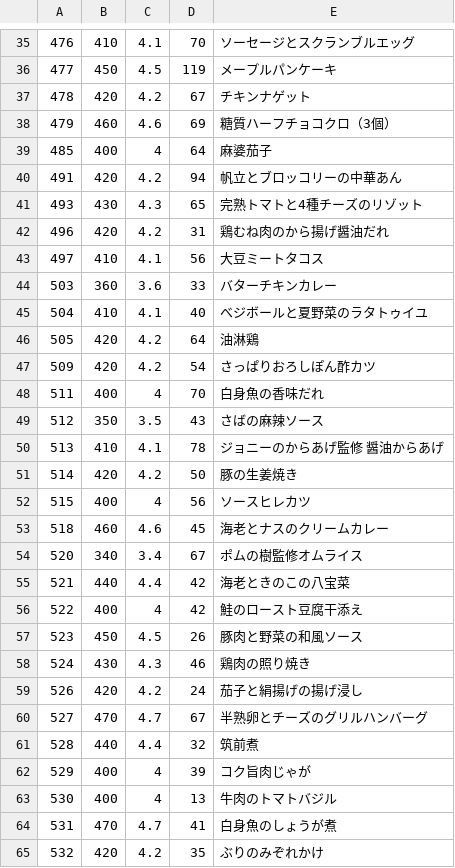
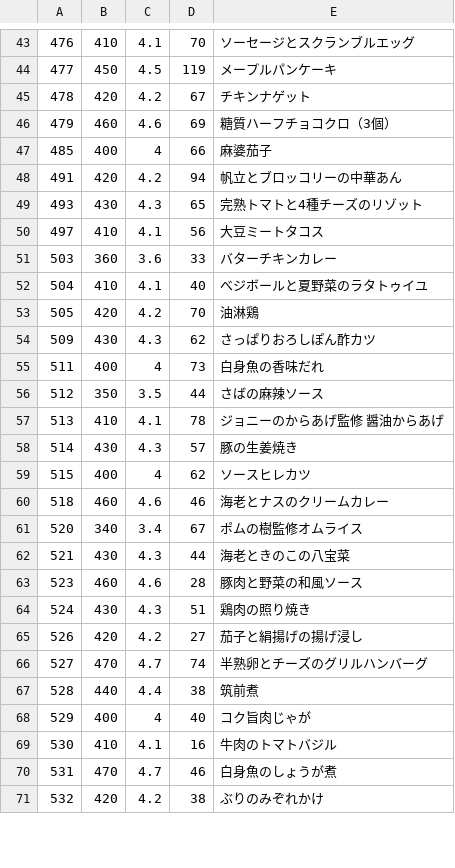
Before and after one commit to s-kono/nosh-review, a CSV file: nosh.csv, drawn as a sheet; only a part is shown, gaps mark what is left out; the diff covers the shown part only.

```diff
--- a/nosh.csv
+++ b/nosh.csv
@@ -38,6 +46,5 @@
 479,460,4.6,69,糖質ハーフチョコクロ（3個）
-485,400,4,64,麻婆茄子
+485,400,4,66,麻婆茄子
 491,420,4.2,94,帆立とブロッコリーの中華あん
 493,430,4.3,65,完熟トマトと4種チーズのリゾット
-496,420,4.2,31,鶏むね肉のから揚げ醤油だれ
 497,410,4.1,56,大豆ミートタコス
@@ -45,21 +52,20 @@
 504,410,4.1,40,べジボールと夏野菜のラタトゥイユ
-505,420,4.2,64,油淋鶏
-509,420,4.2,54,さっぱりおろしぽん酢カツ
-511,400,4,70,白身魚の香味だれ
-512,350,3.5,43,さばの麻辣ソース
+505,420,4.2,70,油淋鶏
+509,430,4.3,62,さっぱりおろしぽん酢カツ
+511,400,4,73,白身魚の香味だれ
+512,350,3.5,44,さばの麻辣ソース
 513,410,4.1,78,ジョニーのからあげ監修　醤油からあげ
-514,420,4.2,50,豚の生姜焼き
-515,400,4,56,ソースヒレカツ
-518,460,4.6,45,海老とナスのクリームカレー
+514,430,4.3,57,豚の生姜焼き
+515,400,4,62,ソースヒレカツ
+518,460,4.6,46,海老とナスのクリームカレー
 520,340,3.4,67,ポムの樹監修オムライス
-521,440,4.4,42,海老ときのこの八宝菜
-522,400,4,42,鮭のロースト豆腐干添え
-523,450,4.5,26,豚肉と野菜の和風ソース
-524,430,4.3,46,鶏肉の照り焼き
-526,420,4.2,24,茄子と絹揚げの揚げ浸し
-527,470,4.7,67,半熟卵とチーズのグリルハンバーグ
-528,440,4.4,32,筑前煮
-529,400,4,39,コク旨肉じゃが
-530,400,4,13,牛肉のトマトバジル
-531,470,4.7,41,白身魚のしょうが煮
-532,420,4.2,35,ぶりのみぞれかけ
+521,430,4.3,44,海老ときのこの八宝菜
+523,460,4.6,28,豚肉と野菜の和風ソース
+524,430,4.3,51,鶏肉の照り焼き
+526,420,4.2,27,茄子と絹揚げの揚げ浸し
+527,470,4.7,74,半熟卵とチーズのグリルハンバーグ
+528,440,4.4,38,筑前煮
+529,400,4,40,コク旨肉じゃが
+530,410,4.1,16,牛肉のトマトバジル
+531,470,4.7,46,白身魚のしょうが煮
+532,420,4.2,38,ぶりのみぞれかけ
```
Also changed, not shown: 11 added rows, 1 removed row and 44 edited cells elsewhere in this file, 1 other file.
